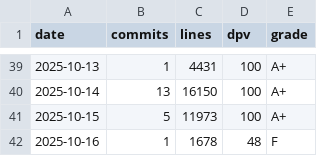
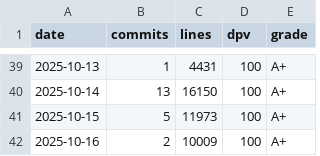
Before and after one commit to Thanthou/mobiledetailhub, a CSV file: scripts/chatgpt/gitlogs/scorecard-history.csv, drawn as a sheet; only a part is shown, gaps mark what is left out.

```diff
--- a/scripts/chatgpt/gitlogs/scorecard-history.csv
+++ b/scripts/chatgpt/gitlogs/scorecard-history.csv
@@ -41,2 +41,2 @@ date,commits,lines,dpv,grade
 2025-10-15,5,11973,100,A+
-2025-10-16,1,1678,48,F
+2025-10-16,2,10009,100,A+
```
Also changed, not shown: 24 other files.
